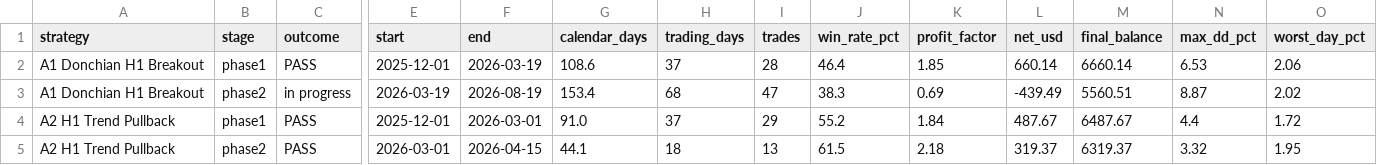
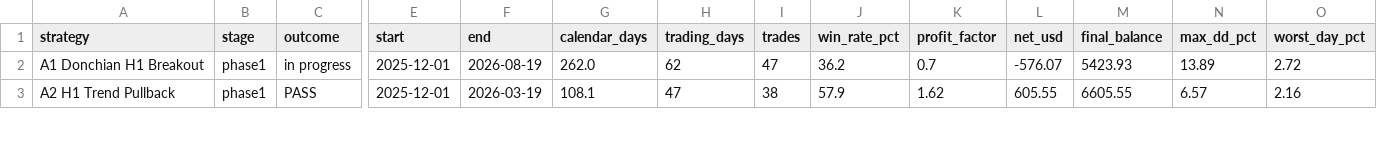
Before and after one commit to Banawastaken/claude-projects, a CSV file: reports/test_stage_results.csv, drawn as a sheet; only a part is shown, gaps mark what is left out; removed rows and columns are numbered as before the commit, all else as after; rows hold the shown columns only; the diff covers the shown part only; the diff names each change by its address in the sheet, - before the commit and + after, or states it on an @@ line.

```diff
--- a/reports/test_stage_results.csv
+++ b/reports/test_stage_results.csv
-row 2: A1 Donchian H1 Breakout | phase1 | PASS | 2025-12-01 | 2026-03-19 | 108.6 | 37 | 28 | 46.4 | 1.85 | 660.14 | 6660.14 | 6.53 | 2.06
-B2 (stage): phase2
+B2 (stage): phase1
-E2 (start): 2026-03-19
+E2 (start): 2025-12-01
-G2 (calendar_days): 153.4
+G2 (calendar_days): 262.0
-H2 (trading_days): 68
+H2 (trading_days): 62
-J2 (win_rate_pct): 38.3
+J2 (win_rate_pct): 36.2
-K2 (profit_factor): 0.69
+K2 (profit_factor): 0.7
-L2 (net_usd): -439.49
+L2 (net_usd): -576.07
-M2 (final_balance): 5560.51
+M2 (final_balance): 5423.93
-N2 (max_dd_pct): 8.87
+N2 (max_dd_pct): 13.89
-O2 (worst_day_pct): 2.02
+O2 (worst_day_pct): 2.72
-F3 (end): 2026-03-01
+F3 (end): 2026-03-19
-G3 (calendar_days): 91.0
+G3 (calendar_days): 108.1
-H3 (trading_days): 37
+H3 (trading_days): 47
-I3 (trades): 29
+I3 (trades): 38
-J3 (win_rate_pct): 55.2
+J3 (win_rate_pct): 57.9
-K3 (profit_factor): 1.84
+K3 (profit_factor): 1.62
-L3 (net_usd): 487.67
+L3 (net_usd): 605.55
-M3 (final_balance): 6487.67
+M3 (final_balance): 6605.55
-N3 (max_dd_pct): 4.4
+N3 (max_dd_pct): 6.57
-O3 (worst_day_pct): 1.72
+O3 (worst_day_pct): 2.16
-row 5: A2 H1 Trend Pullback | phase2 | PASS | 2026-03-01 | 2026-04-15 | 44.1 | 18 | 13 | 61.5 | 2.18 | 319.37 | 6319.37 | 3.32 | 1.95
```
Also changed, not shown: 1 added row and 56 edited cells elsewhere in this file, reports/correlation.csv, 18 other files.
